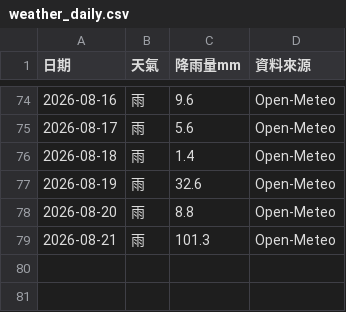
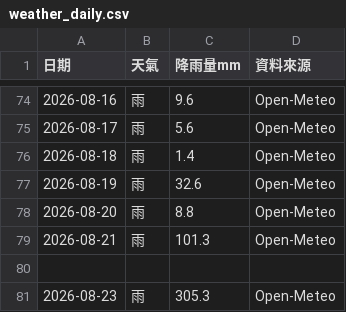
Before and after one commit to teb095510-dotcom/rabbit10th-dashboard, a CSV file: weather_daily.csv, drawn as a sheet; only a part is shown, gaps mark what is left out; the diff names each change by its address in the sheet, - before the commit and + after, or states it on an @@ line.

Commit message:
Add weather data for August 23, 2026
Added new weather data for August 23, 2026, with significant rainfall recorded.

```diff
--- a/weather_daily.csv
+++ b/weather_daily.csv
+row 80: (empty)
+row 81: 2026-08-23 | 雨 | 305.3 | Open-Meteo
```
